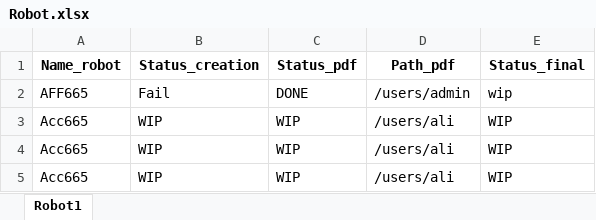
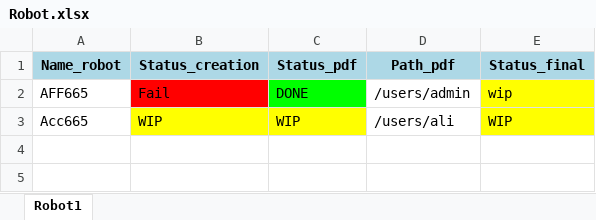
Before and after one commit to aliSg98/robot, an Excel workbook: LOG/Robot.xlsx, sheet Robot1, drawn as a sheet; values as stored, in another font and other column widths than the file's, no borders; the diff names each change by its address in the sheet, - before the commit and + after, or states it on an @@ line.

Commit message:
robot5.1

```diff
--- a/LOG/Robot.xlsx (sheet Robot1)
+++ b/LOG/Robot.xlsx (sheet Robot1)
-A1:E1 fill: none
+A1:E1 fill: #ADD8E6
-B2 fill: none
+B2 fill: #FF0000
-C2 fill: none
+C2 fill: #00FF00
-E2:E3 fill: none
+E2:E3 fill: #FFFF00
-B3:C3 fill: none
+B3:C3 fill: #FFFF00
-row 4: Acc665 | WIP | WIP | /users/ali | WIP
-row 5: Acc665 | WIP | WIP | /users/ali | WIP
```
Also changed, not shown: 4 other files.
